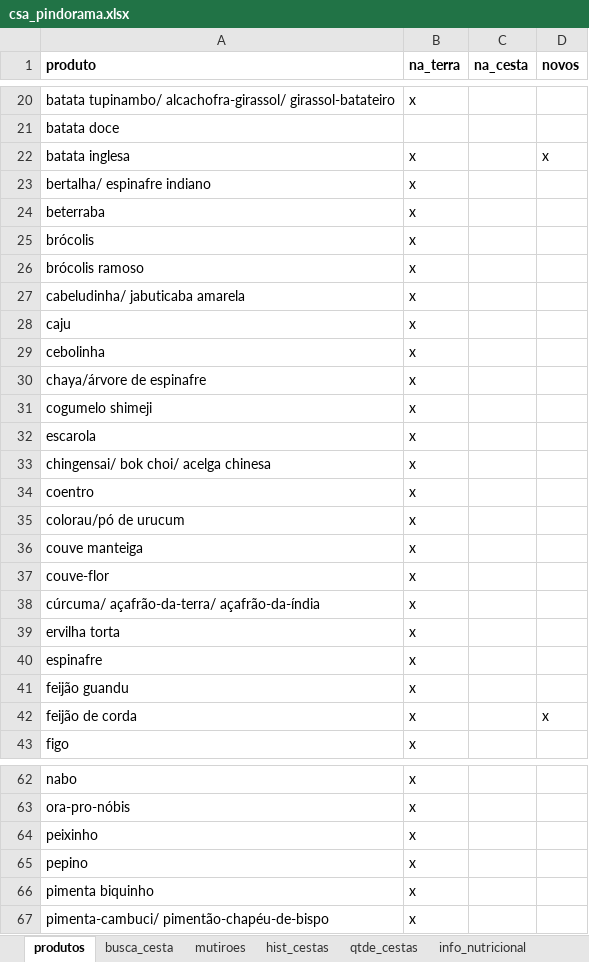
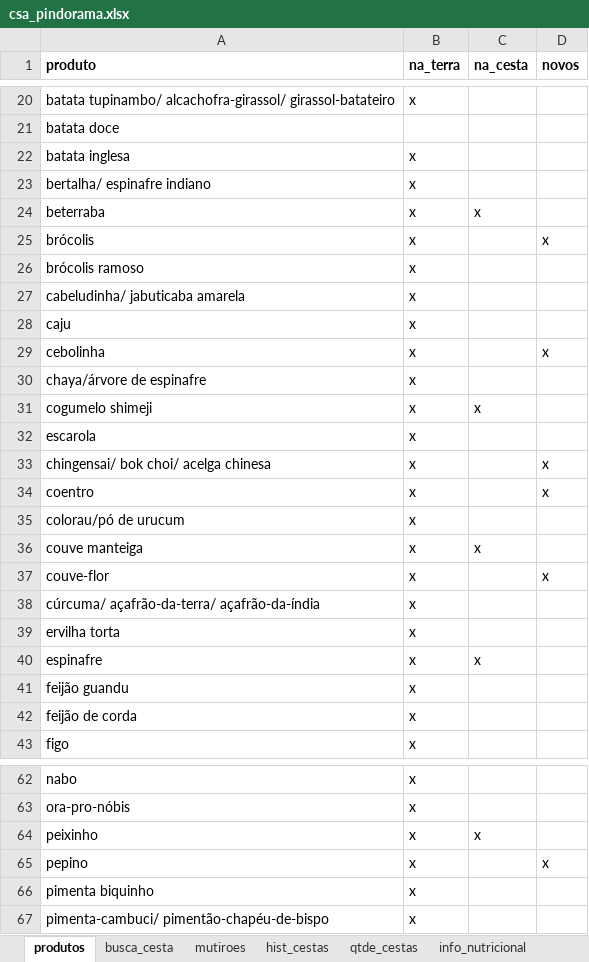
Before and after one commit to renato-favarin/web_app_CSA, an Excel workbook: data/csa_pindorama.xlsx, sheet produtos, drawn as a sheet; only a part is shown, gaps mark what is left out; values as stored, in another font and other column widths than the file's, no borders; the diff covers the shown part only; the diff names each change by its address in the sheet, - before the commit and + after, or states it on an @@ line.

```diff
--- a/data/csa_pindorama.xlsx (sheet produtos)
+++ b/data/csa_pindorama.xlsx (sheet produtos)
-D22 (novos): x
+D22 (novos): (empty)
-C24 (na_cesta): (empty)
+C24 (na_cesta): x
-D25 (novos): (empty)
+D25 (novos): x
-D29 (novos): (empty)
+D29 (novos): x
-C31 (na_cesta): (empty)
+C31 (na_cesta): x
-D33:D34 (novos): (empty)
+D33:D34 (novos): x
-C36 (na_cesta): (empty)
+C36 (na_cesta): x
-D37 (novos): (empty)
+D37 (novos): x
-C40 (na_cesta): (empty)
+C40 (na_cesta): x
-D42 (novos): x
+D42 (novos): (empty)
-C64 (na_cesta): (empty)
+C64 (na_cesta): x
-D65 (novos): (empty)
+D65 (novos): x
```
Also changed, not shown: 10 edited cells elsewhere in this sheet, sheet hist_plantios.
